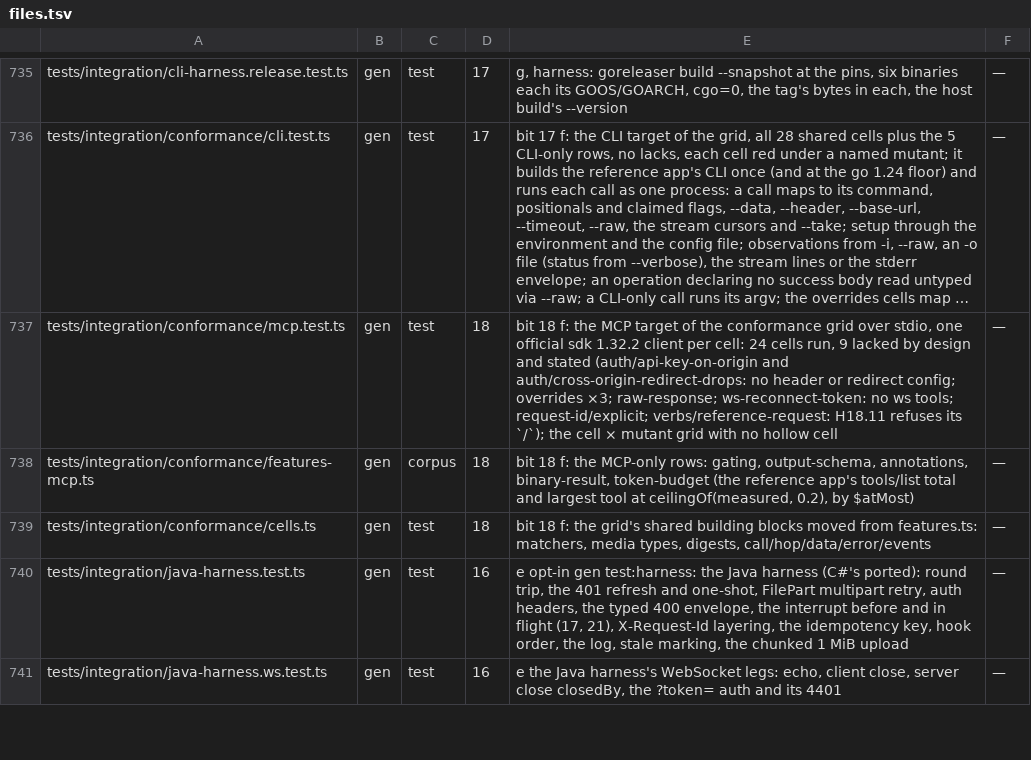
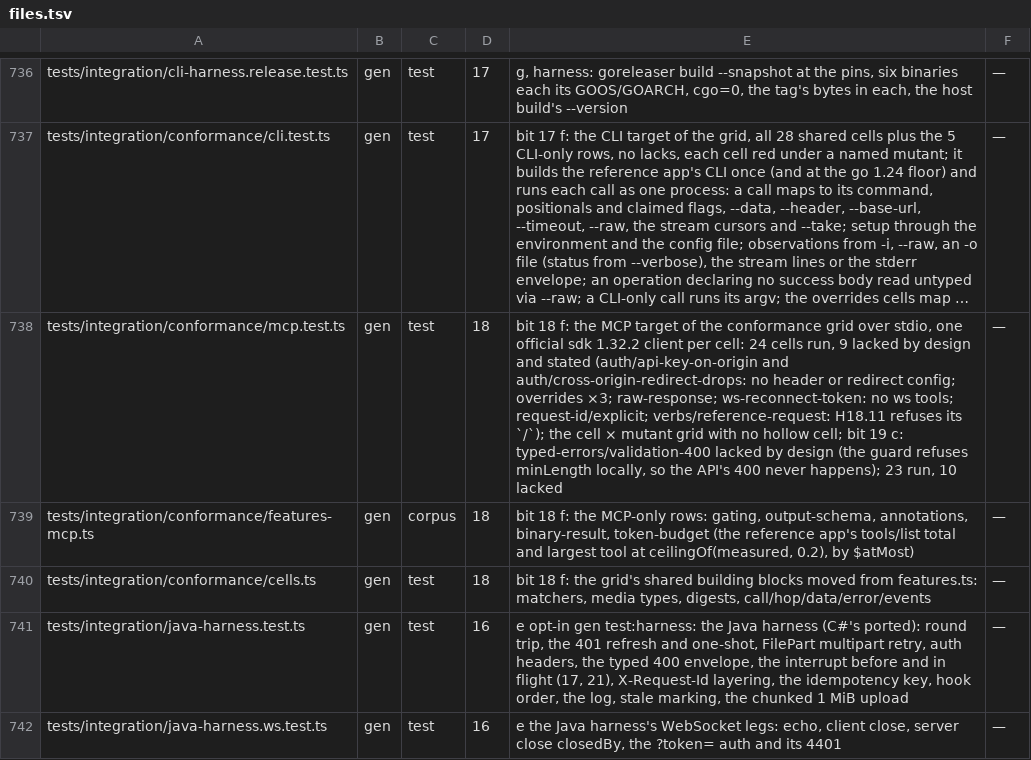
Before and after one commit to workerstack/backend, a TSV file: blueprint/files.tsv, drawn as a sheet; only a part is shown, gaps mark what is left out; long unchanged cells end in …; addresses are those after the commit; the diff covers the shown part only; the diff names each change by its address in the sheet, - before the commit and + after, or states it on an @@ line.

Commit message:
feat(gen): bit 19 c — an untyped enum's null reads as nullable; the IR carries constraint keywords
An untyped enum holding a null read as unknown, so every SDK typed it as
its top type. A null is now never an enum value: an untyped enum holding
one is the nullable of its other values, and every SDK emits it exactly
as the type-tagged form. That fixed TS's type-tagged form, which rendered
its null twice.

The IR now carries minLength, maxLength, pattern, the inclusive and
exclusive bounds, and minItems and maxItems. The MCP inputSchema states
them, and the server refuses an argument past one by name before anything
is sent, a string's length in code points; pattern is stated, never run.
MCP's validation-400 cell is lacked: its argument is refused locally.
The reference app's and surface's token pins are re-measured with them.

```diff
--- a/blueprint/files.tsv
+++ b/blueprint/files.tsv
-E738: …no hollow cell
+E738: …no hollow cell; bit 19 c: typed-errors/validation-400 lacked by design (the guard refuses minLength locally, so the API's 400 never happens); 23 run, 10 lacked
```
Also changed, not shown: 2 added rows and 7 edited cells elsewhere in this file, 13 other files.
